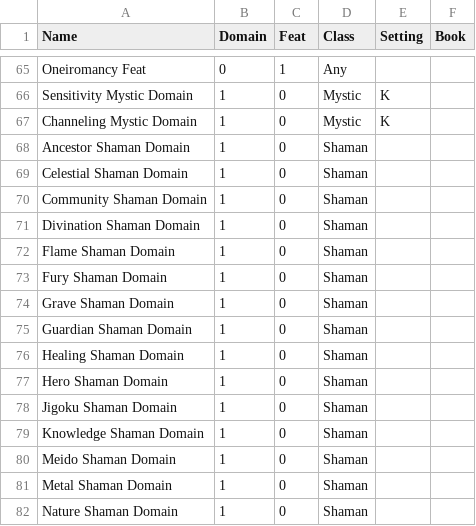
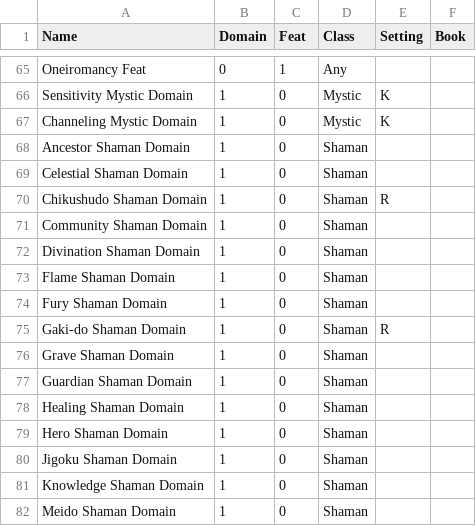
Before and after one commit to bagelbits/dnd-3.5-tools, a CSV file: general/data/domain_feat.csv, drawn as a sheet; only a part is shown, gaps mark what is left out; the shorter side is filled out with more unchanged rows; the diff names each change by its address in the sheet, - before the commit and + after, or states it on an @@ line.

Commit message:
Chikshudo and Gaki-do are Shaman Domains from Rokugan

```diff
--- a/general/data/domain_feat.csv
+++ b/general/data/domain_feat.csv
+row 70: Chikushudo Shaman Domain | 1 | 0 | Shaman | R
+row 75: Gaki-do Shaman Domain | 1 | 0 | Shaman | R
```
Also changed, not shown: 1 other file.
